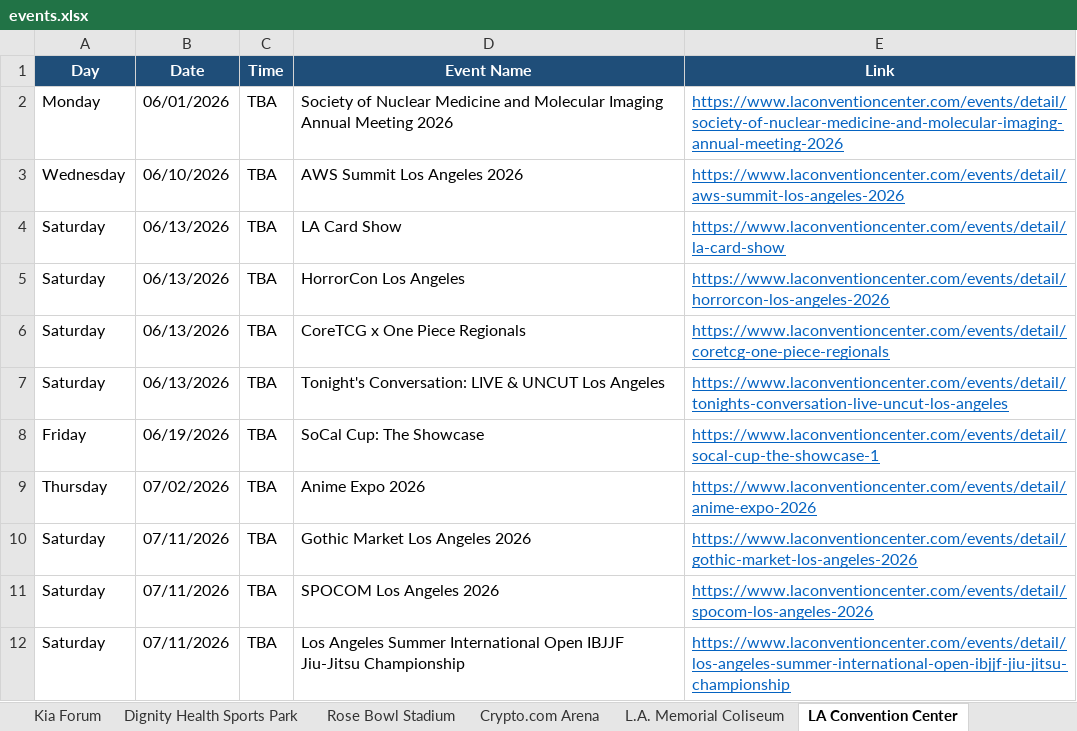
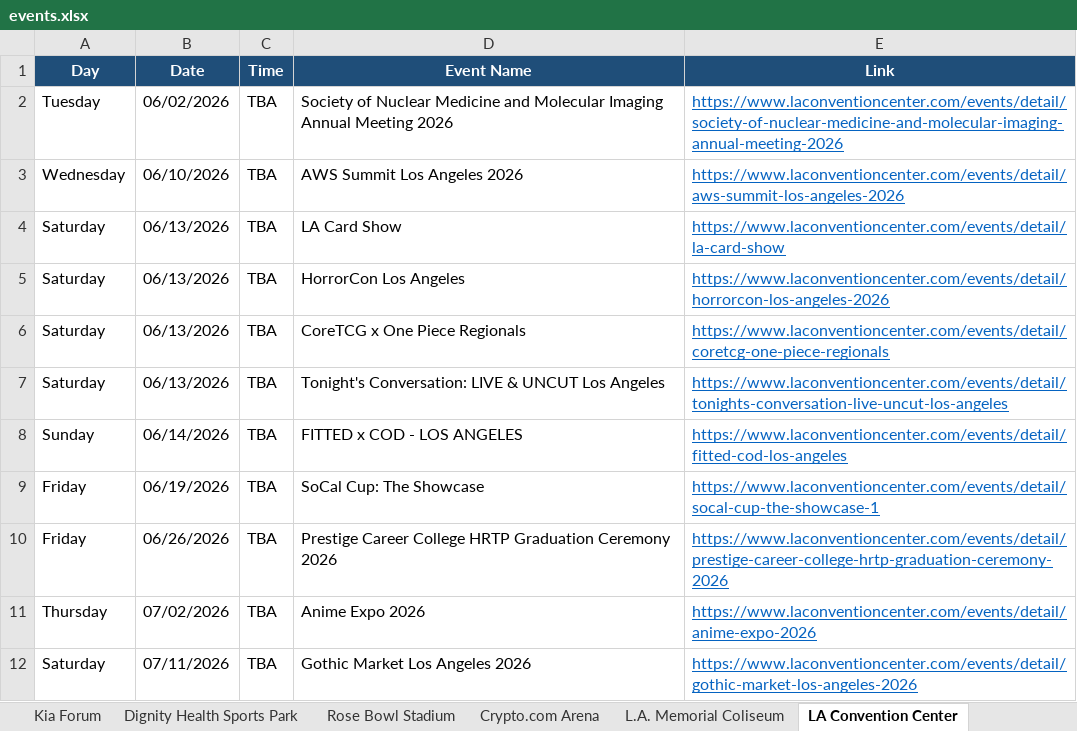
Before and after one commit to hannahlee-vzw/southern_california_events, an Excel workbook: docs/events.xlsx, sheet LA Convention Center, drawn as a sheet; only a part is shown; the shorter side is filled out with more unchanged rows; values as stored, in another font and other column widths than the file's, no borders; the diff names each change by its address in the sheet, - before the commit and + after, or states it on an @@ line.

```diff
--- a/docs/events.xlsx (sheet LA Convention Center)
+++ b/docs/events.xlsx (sheet LA Convention Center)
-A2 (Day): Monday
+A2 (Day): Tuesday
-B2 (Date): 06/01/2026
+B2 (Date): 06/02/2026
+row 8: Sunday | 06/14/2026 | TBA | FITTED x COD - LOS ANGELES | https://www.laconventioncenter.com/events/detail/fitted-cod-los-angeles
+row 10: Friday | 06/26/2026 | TBA | Prestige Career College HRTP Graduation Ceremony 2026 | https://www.laconventioncenter.com/events/detail/prestige-career-college-hrtp-graduation-ceremony-2026
```
Also changed, not shown: sheet Hollywood Bowl, sheet Rose Bowl Stadium, sheet Past Events, sheet Crypto.com Arena, 3 other files.
